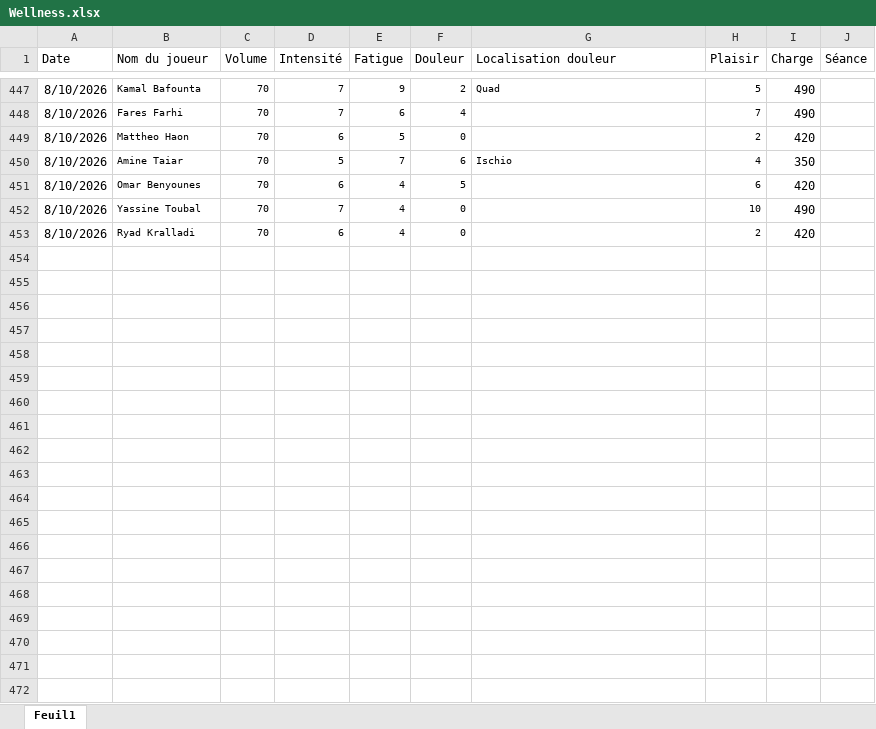
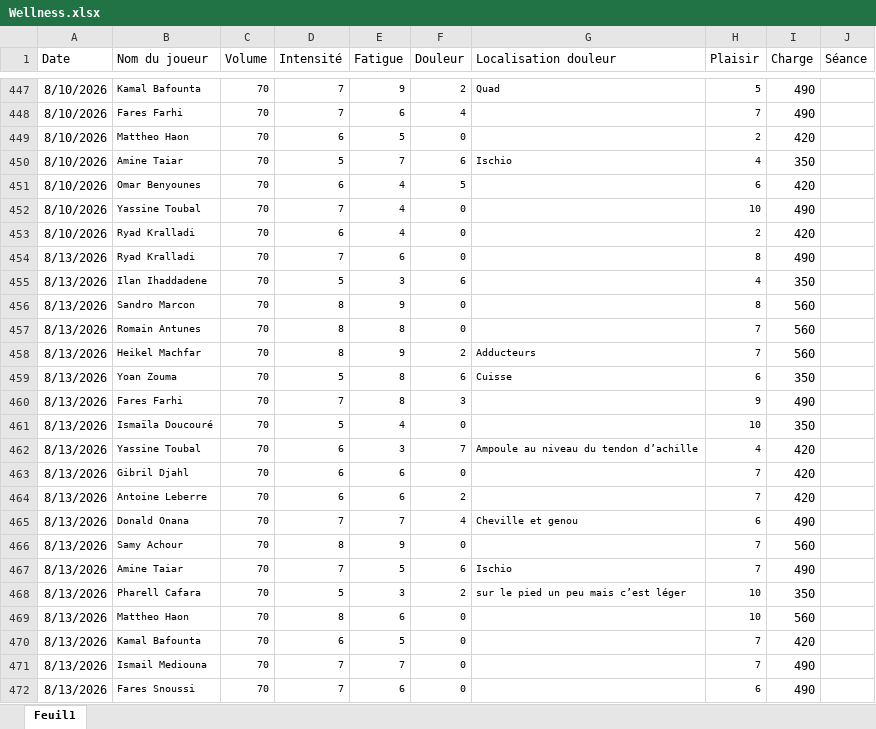
Before and after one commit to Chris15100/lld-app, an Excel workbook: data/2026-2027/Wellness.xlsx, sheet Feuil1, drawn as a sheet; only a part is shown, gaps mark what is left out; values as stored, in another font and other column widths than the file's, no borders; the diff covers the shown part only; the diff names each change by its address in the sheet, - before the commit and + after, or states it on an @@ line.

```diff
--- a/data/2026-2027/Wellness.xlsx (sheet Feuil1)
+++ b/data/2026-2027/Wellness.xlsx (sheet Feuil1)
+row 454: 8/13/2026 | Ryad Kralladi | 70 | 7 | 6 | 0 |  | 8 | 490
+row 455: 8/13/2026 | Ilan Ihaddadene | 70 | 5 | 3 | 6 |  | 4 | 350
+row 456: 8/13/2026 | Sandro Marcon | 70 | 8 | 9 | 0 |  | 8 | 560
+row 457: 8/13/2026 | Romain Antunes | 70 | 8 | 8 | 0 |  | 7 | 560
+row 458: 8/13/2026 | Heikel Machfar | 70 | 8 | 9 | 2 | Adducteurs | 7 | 560
+row 459: 8/13/2026 | Yoan Zouma | 70 | 5 | 8 | 6 | Cuisse | 6 | 350
+row 460: 8/13/2026 | Fares Farhi | 70 | 7 | 8 | 3 |  | 9 | 490
+row 461: 8/13/2026 | Ismaïla Doucouré | 70 | 5 | 4 | 0 |  | 10 | 350
+row 462: 8/13/2026 | Yassine Toubal | 70 | 6 | 3 | 7 | Ampoule au niveau du tendon d’achille | 4 | 420
+row 463: 8/13/2026 | Gibril Djahl | 70 | 6 | 6 | 0 |  | 7 | 420
+row 464: 8/13/2026 | Antoine Leberre | 70 | 6 | 6 | 2 |  | 7 | 420
+row 465: 8/13/2026 | Donald Onana | 70 | 7 | 7 | 4 | Cheville et genou | 6 | 490
+row 466: 8/13/2026 | Samy Achour | 70 | 8 | 9 | 0 |  | 7 | 560
+row 467: 8/13/2026 | Amine Taiar | 70 | 7 | 5 | 6 | Ischio | 7 | 490
+row 468: 8/13/2026 | Pharell Cafara | 70 | 5 | 3 | 2 | sur le pied un peu mais c’est léger | 10 | 350
+row 469: 8/13/2026 | Mattheo Haon | 70 | 8 | 6 | 0 |  | 10 | 560
+row 470: 8/13/2026 | Kamal Bafounta | 70 | 6 | 5 | 0 |  | 7 | 420
+row 471: 8/13/2026 | Ismail Mediouna | 70 | 7 | 7 | 0 |  | 7 | 490
+row 472: 8/13/2026 | Fares Snoussi | 70 | 7 | 6 | 0 |  | 6 | 490
```
Also changed, not shown: 21 added rows elsewhere in this sheet, data/2026-2027/Présences.xlsx.
